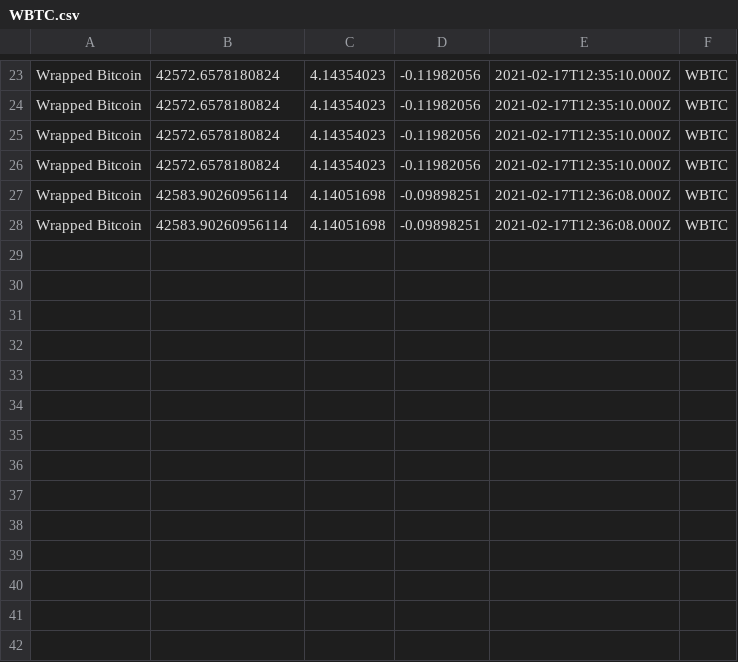
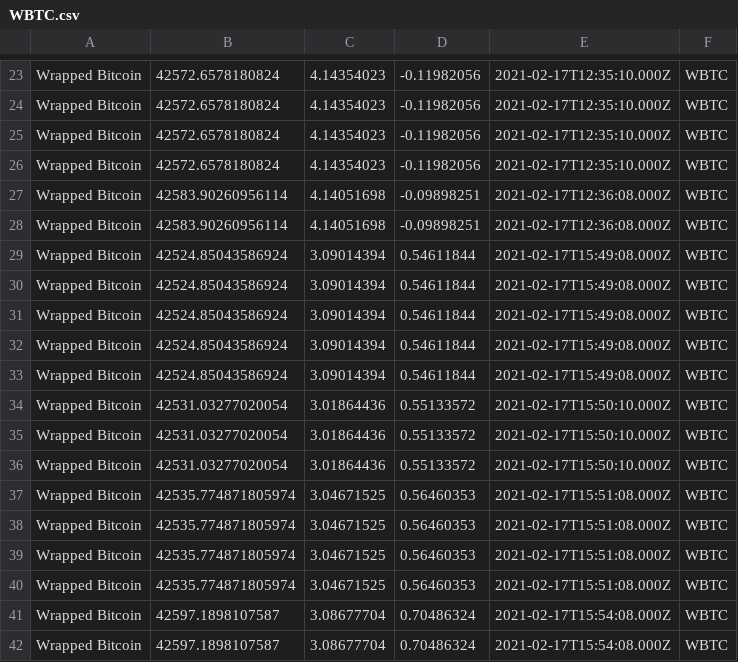
Before and after one commit to Projetmaths/cryptocurrency_analysis, a CSV file: csv/WBTC.csv, drawn as a sheet; only a part is shown, gaps mark what is left out.

```diff
--- a/csv/WBTC.csv
+++ b/csv/WBTC.csv
@@ -28 +28,15 @@ Wrapped Bitcoin;42583.90260956114;4.14051698;-0.09898251;2021-02-17T12:36:08.000
 Wrapped Bitcoin;42583.90260956114;4.14051698;-0.09898251;2021-02-17T12:36:08.000Z;WBTC
+Wrapped Bitcoin;42524.85043586924;3.09014394;0.54611844;2021-02-17T15:49:08.000Z;WBTC
+Wrapped Bitcoin;42524.85043586924;3.09014394;0.54611844;2021-02-17T15:49:08.000Z;WBTC
+Wrapped Bitcoin;42524.85043586924;3.09014394;0.54611844;2021-02-17T15:49:08.000Z;WBTC
+Wrapped Bitcoin;42524.85043586924;3.09014394;0.54611844;2021-02-17T15:49:08.000Z;WBTC
+Wrapped Bitcoin;42524.85043586924;3.09014394;0.54611844;2021-02-17T15:49:08.000Z;WBTC
+Wrapped Bitcoin;42531.03277020054;3.01864436;0.55133572;2021-02-17T15:50:10.000Z;WBTC
+Wrapped Bitcoin;42531.03277020054;3.01864436;0.55133572;2021-02-17T15:50:10.000Z;WBTC
+Wrapped Bitcoin;42531.03277020054;3.01864436;0.55133572;2021-02-17T15:50:10.000Z;WBTC
+Wrapped Bitcoin;42535.774871805974;3.04671525;0.56460353;2021-02-17T15:51:08.000Z;WBTC
+Wrapped Bitcoin;42535.774871805974;3.04671525;0.56460353;2021-02-17T15:51:08.000Z;WBTC
+Wrapped Bitcoin;42535.774871805974;3.04671525;0.56460353;2021-02-17T15:51:08.000Z;WBTC
+Wrapped Bitcoin;42535.774871805974;3.04671525;0.56460353;2021-02-17T15:51:08.000Z;WBTC
+Wrapped Bitcoin;42597.1898107587;3.08677704;0.70486324;2021-02-17T15:54:08.000Z;WBTC
+Wrapped Bitcoin;42597.1898107587;3.08677704;0.70486324;2021-02-17T15:54:08.000Z;WBTC
```
Also changed, not shown: csv/BCH.csv, csv/BNB.csv, 15 other files.
